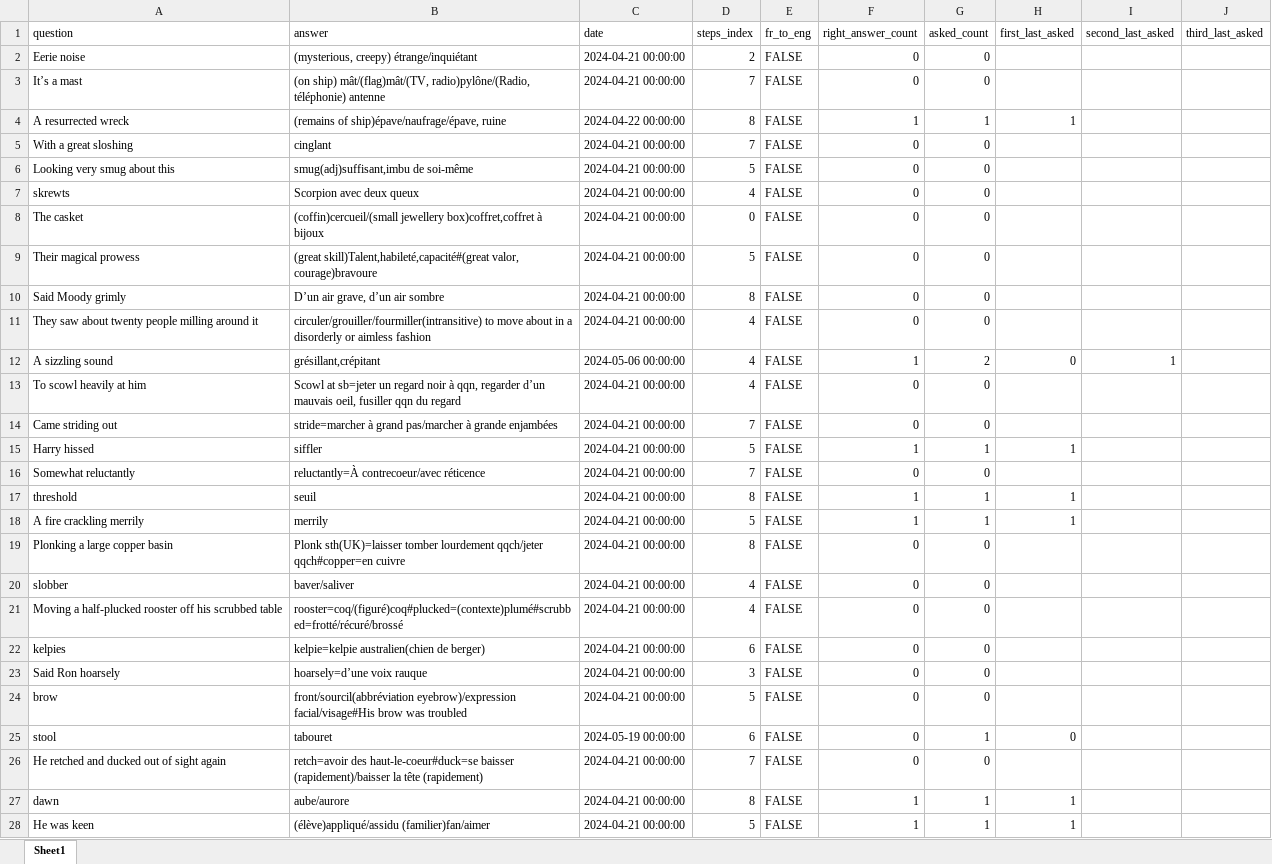
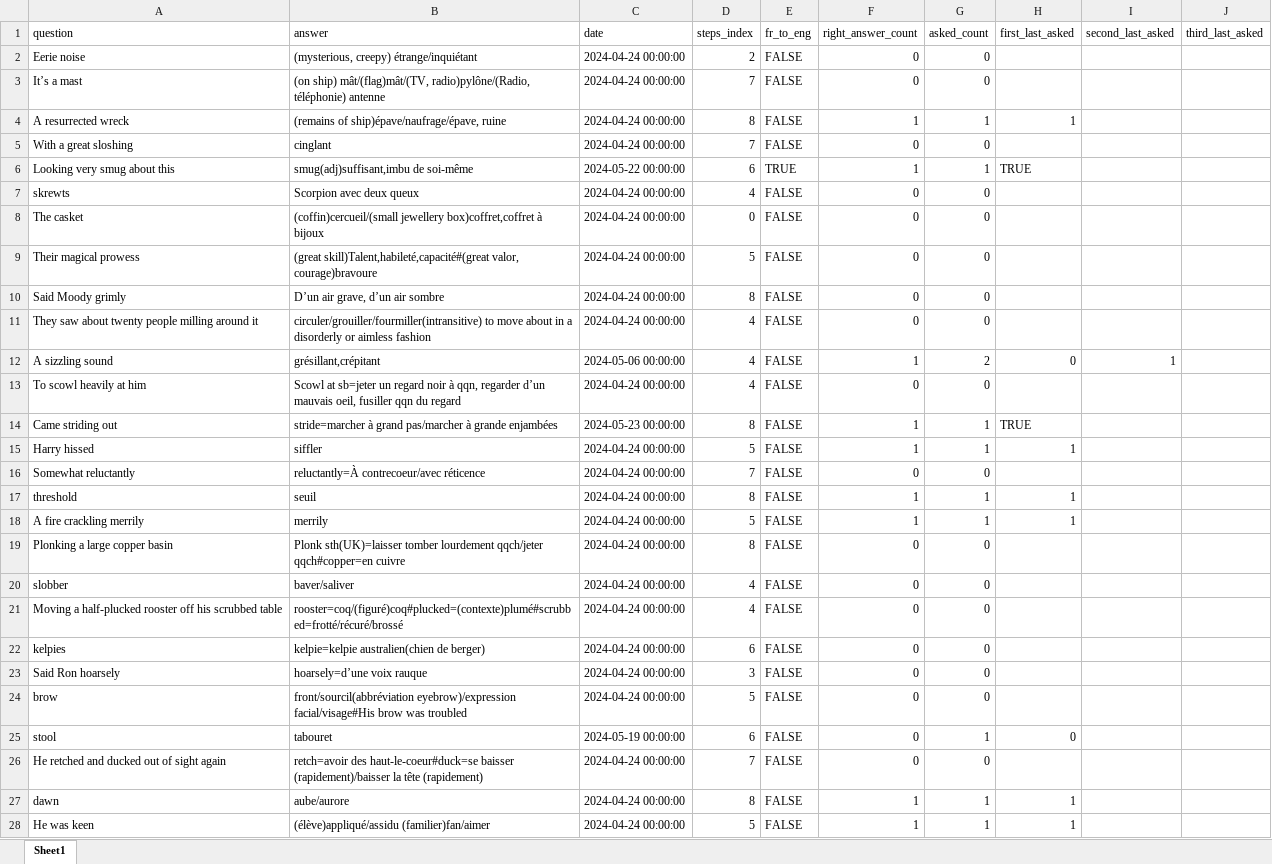
Before and after one commit to garou404/Voc_exam, an Excel workbook: time_spacing/words/words_V1.0.0.xlsx, sheet Sheet1, drawn as a sheet; only a part is shown; values as stored, in another font and other column widths than the file's, no cell formats; the diff covers the shown part only; the diff names each change by its address in the sheet, - before the commit and + after, or states it on an @@ line.

```diff
--- a/time_spacing/words/words_V1.0.0.xlsx (sheet Sheet1)
+++ b/time_spacing/words/words_V1.0.0.xlsx (sheet Sheet1)
-C2:C3 (date): 2024-04-21 00:00:00
+C2:C3 (date): 2024-04-24 00:00:00
-C4 (date): 2024-04-22 00:00:00
+C4 (date): 2024-04-24 00:00:00
-C5 (date): 2024-04-21 00:00:00
+C5 (date): 2024-04-24 00:00:00
-C6 (date): 2024-04-21 00:00:00
+C6 (date): 2024-05-22 00:00:00
-D6 (steps_index): 5
+D6 (steps_index): 6
-E6 (fr_to_eng): FALSE
+E6 (fr_to_eng): TRUE
-F6 (right_answer_count): 0
+F6 (right_answer_count): 1
-G6 (asked_count): 0
+G6 (asked_count): 1
-H6 (first_last_asked): (empty)
+H6 (first_last_asked): TRUE
-C7:C11 (date): 2024-04-21 00:00:00
+C7:C11 (date): 2024-04-24 00:00:00
-C13 (date): 2024-04-21 00:00:00
+C13 (date): 2024-04-24 00:00:00
-C14 (date): 2024-04-21 00:00:00
+C14 (date): 2024-05-23 00:00:00
-D14 (steps_index): 7
+D14 (steps_index): 8
-F14 (right_answer_count): 0
+F14 (right_answer_count): 1
-G14 (asked_count): 0
+G14 (asked_count): 1
-H14 (first_last_asked): (empty)
+H14 (first_last_asked): TRUE
-C15:C24 (date): 2024-04-21 00:00:00
+C15:C24 (date): 2024-04-24 00:00:00
-C26:C28 (date): 2024-04-21 00:00:00
+C26:C28 (date): 2024-04-24 00:00:00
```
Also changed, not shown: 387 edited cells elsewhere in this sheet, cell formats, 2 other files.
